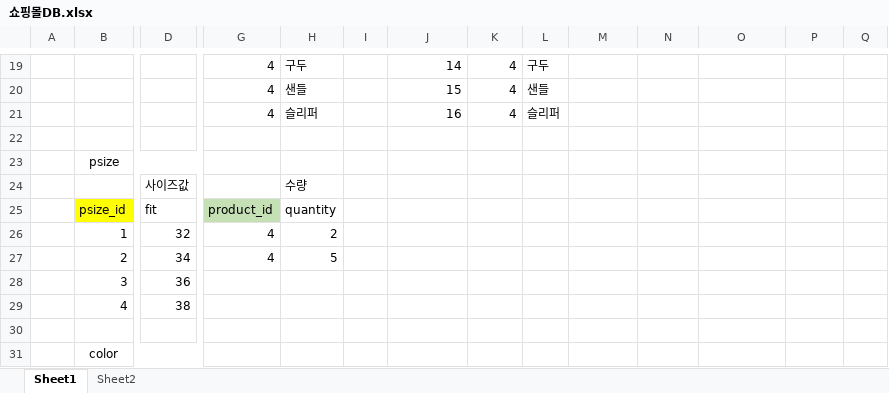
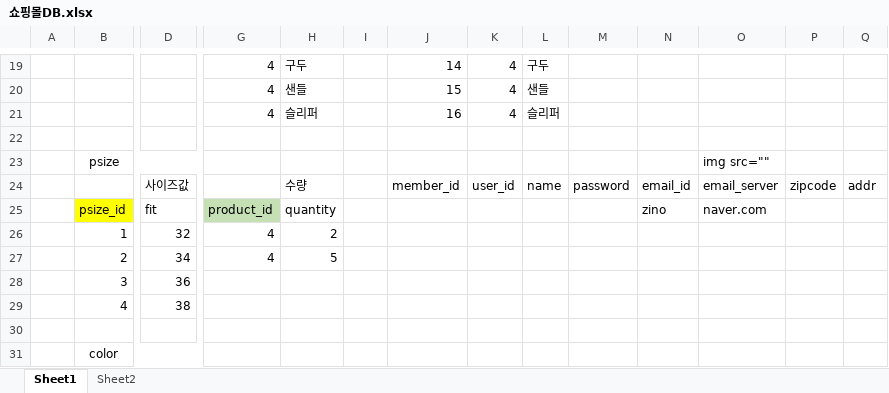
Before and after one commit to gkdyddl33/SpringMVC_Workspace, an Excel workbook: 쇼핑몰DB.xlsx, sheet Sheet1, drawn as a sheet; only a part is shown, gaps mark what is left out; values as stored, in another font and other column widths than the file's, no borders; removed rows and columns are numbered as before the commit, all else as after; rows hold the shown columns only; the diff names each change by its address in the sheet, - before the commit and + after, or states it on an @@ line.

```diff
--- a/쇼핑몰DB.xlsx (sheet Sheet1)
+++ b/쇼핑몰DB.xlsx (sheet Sheet1)
-O23: (empty)
+O23: img src=""
-row 24:  |  | 사이즈값 |  | 수량
+row 24:  |  | 사이즈값 |  | 수량 |  | member_id | user_id | name | password | email_id | email_server | zipcode | addr
-N25: (empty)
+N25: zino
-O25: (empty)
+O25: naver.com
```
Also changed, not shown: 17 other files.
